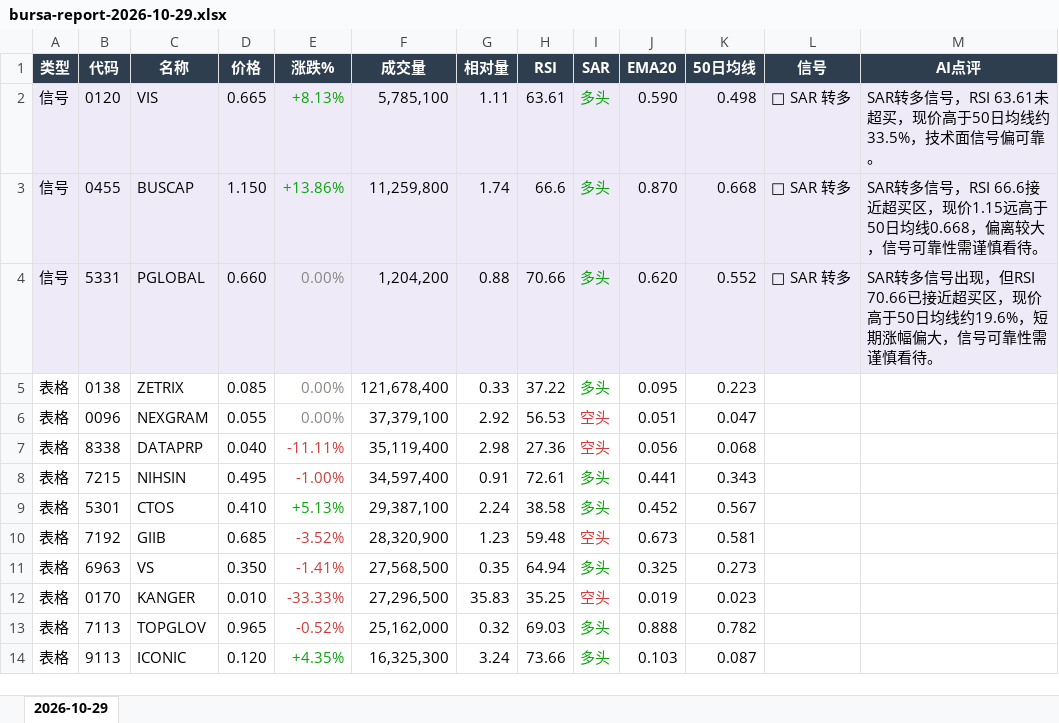
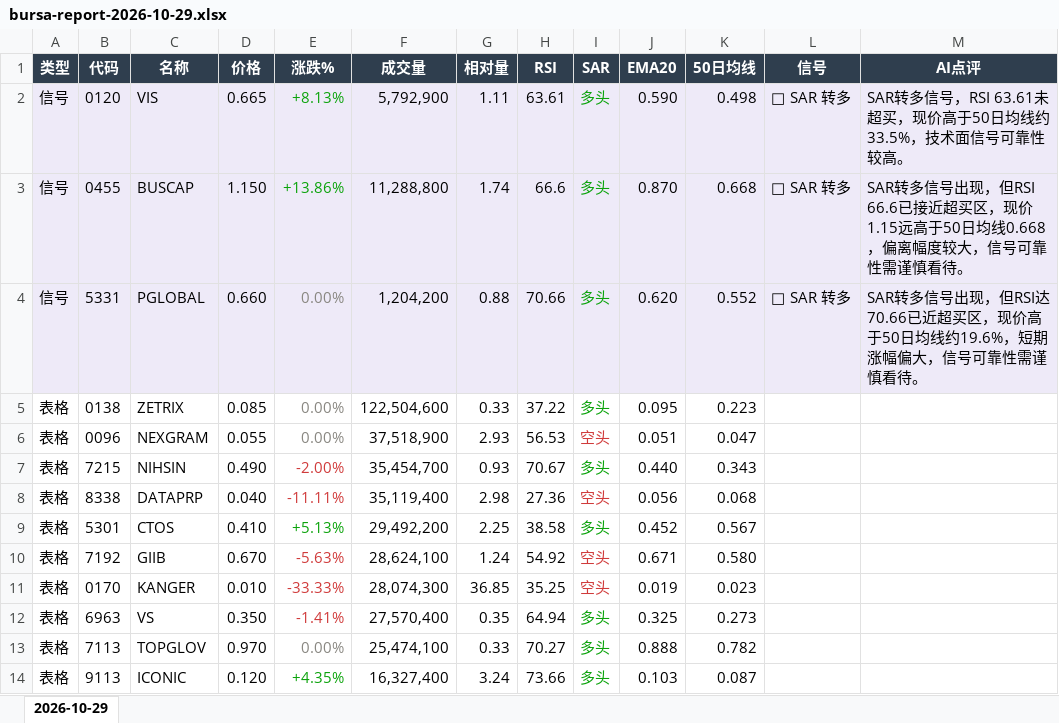
Before and after one commit to CJA231/Bursa-bot, an Excel workbook: docs/downloads/2026-10-29/bursa-report-2026-10-29.xlsx, sheet 2026-10-29, drawn as a sheet; only a part is shown; values as stored, in another font and other column widths than the file's, no borders; removed rows and columns are numbered as before the commit, all else as after; the diff covers the shown part only; the diff names each change by its address in the sheet, - before the commit and + after, or states it on an @@ line.

```diff
--- a/docs/downloads/2026-10-29/bursa-report-2026-10-29.xlsx (sheet 2026-10-29)
+++ b/docs/downloads/2026-10-29/bursa-report-2026-10-29.xlsx (sheet 2026-10-29)
-F2 (成交量): 5,785,100
+F2 (成交量): 5,792,900
-M2 (AI点评): …术面信号偏可靠。
+M2 (AI点评): …术面信号可靠性较高。
-F3 (成交量): 11,259,800
+F3 (成交量): 11,288,800
-M3 (AI点评): …转多信号，RSI 66.6接近超买区，现价1.15远高于50日均线0.668，偏离较大，信…
+M3 (AI点评): …转多信号出现，但RSI 66.6已接近超买区，现价1.15远高于50日均线0.668，偏离幅度较大，信…
-M4 (AI点评): …现，但RSI 70.66已接近超买区…
+M4 (AI点评): …现，但RSI达70.66已近超买区…
-F5 (成交量): 121,678,400
+F5 (成交量): 122,504,600
-F6 (成交量): 37,379,100
+F6 (成交量): 37,518,900
-G6 (相对量): 2.92
+G6 (相对量): 2.93
+row 7: 表格 | 7215 | NIHSIN | 0.490 | -2.00% | 35,454,700 | 0.93 | 70.67 | 多头 | 0.440 | 0.343
-row 8: 表格 | 7215 | NIHSIN | 0.495 | -1.00% | 34,597,400 | 0.91 | 72.61 | 多头 | 0.441 | 0.343
-F9 (成交量): 29,387,100
+F9 (成交量): 29,492,200
-G9 (相对量): 2.24
+G9 (相对量): 2.25
-D10 (价格): 0.685
+D10 (价格): 0.670
-E10 (涨跌%): -3.52%
+E10 (涨跌%): -5.63%
-F10 (成交量): 28,320,900
+F10 (成交量): 28,624,100
-G10 (相对量): 1.23
+G10 (相对量): 1.24
-H10 (RSI): 59.48
+H10 (RSI): 54.92
-J10 (EMA20): 0.673
+J10 (EMA20): 0.671
-K10 (50日均线): 0.581
+K10 (50日均线): 0.580
+row 11: 表格 | 0170 | KANGER | 0.010 | -33.33% | 28,074,300 | 36.85 | 35.25 | 空头 | 0.019 | 0.023
-F12 (成交量): 27,568,500
+F12 (成交量): 27,570,400
-row 12: 表格 | 0170 | KANGER | 0.010 | -33.33% | 27,296,500 | 35.83 | 35.25 | 空头 | 0.019 | 0.023
-D13 (价格): 0.965
+D13 (价格): 0.970
-E13 (涨跌%): -0.52%
+E13 (涨跌%): 0.00%
-E13 text colour: #D03B3B
+E13 text colour: #898781
-F13 (成交量): 25,162,000
+F13 (成交量): 25,474,100
-G13 (相对量): 0.32
+G13 (相对量): 0.33
-H13 (RSI): 69.03
+H13 (RSI): 70.27
-F14 (成交量): 16,325,300
+F14 (成交量): 16,327,400
```
Also changed, not shown: 45 added rows, 40 removed rows, 222 edited cells and cell formats elsewhere in this sheet, docs/downloads/bursa-report-last7.xlsx, 13 other files.
